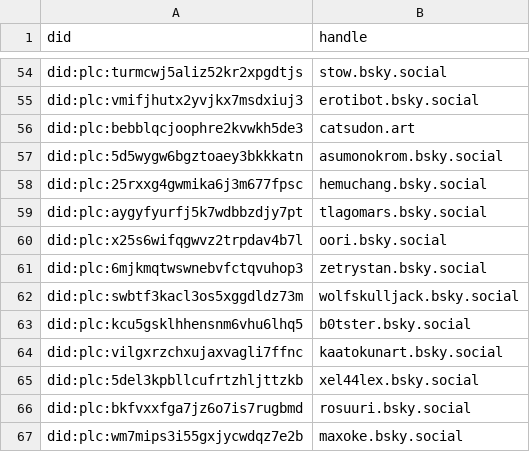
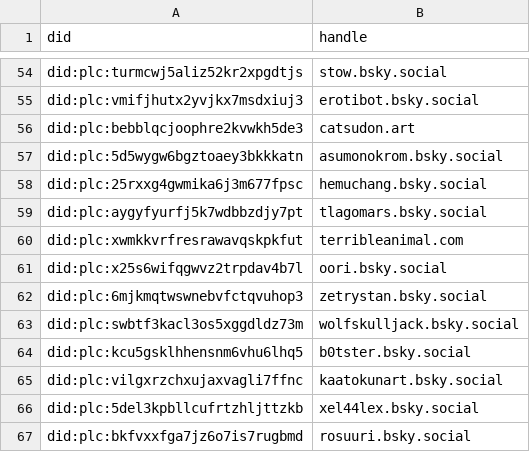
Before and after one commit to METResearchGroup/bluesky-research, a CSV file: services/preprocess_raw_data/classify_nsfw_content/dids_to_exclude.csv, drawn as a sheet; only a part is shown, gaps mark what is left out; the shorter side is filled out with more unchanged rows; the diff covers the shown part only.

```diff
--- a/services/preprocess_raw_data/classify_nsfw_content/dids_to_exclude.csv
+++ b/services/preprocess_raw_data/classify_nsfw_content/dids_to_exclude.csv
@@ -59,2 +59,3 @@ did:plc:25rxxg4gwmika6j3m677fpsc,hemuchang.bsky.social
 did:plc:aygyfyurfj5k7wdbbzdjy7pt,tlagomars.bsky.social
+did:plc:xwmkkvrfresrawavqskpkfut,terribleanimal.com
 did:plc:x25s6wifqgwvz2trpdav4b7l,oori.bsky.social
```
Also changed, not shown: 33 added rows elsewhere in this file, 1 other file.
